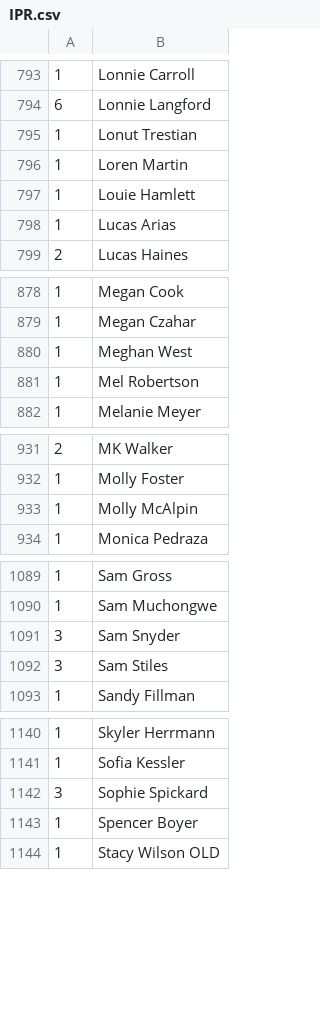
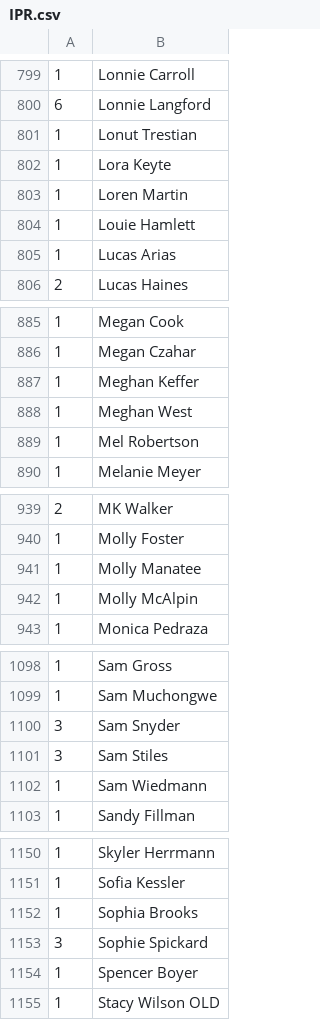
Before and after one commit to Invader-Zim/mnp-data-archive, a CSV file: IPR.csv, drawn as a sheet; only a part is shown, gaps mark what is left out; the diff covers the shown part only; the diff names each change by its address in the sheet, - before the commit and + after, or states it on an @@ line.

Commit message:
Added new players from week 1
Jason Boekeloo, Benjamin Schubert, Lora Keyte, Brian Kirk, Bryan Mills, Meghan Keffer, Sophia Brooks, Clayton Coffman, Jon Bell, Molly Manatee, Sam Wiedmann

"Kevin kelly" was not added, as it's a misspelling of a legacy player (it was "Kelley" in the past).

```diff
--- a/IPR.csv
+++ b/IPR.csv
+row 802: 1 | Lora Keyte
+row 887: 1 | Meghan Keffer
+row 941: 1 | Molly Manatee
+row 1102: 1 | Sam Wiedmann
+row 1152: 1 | Sophia Brooks
```
Also changed, not shown: 6 added rows elsewhere in this file.
